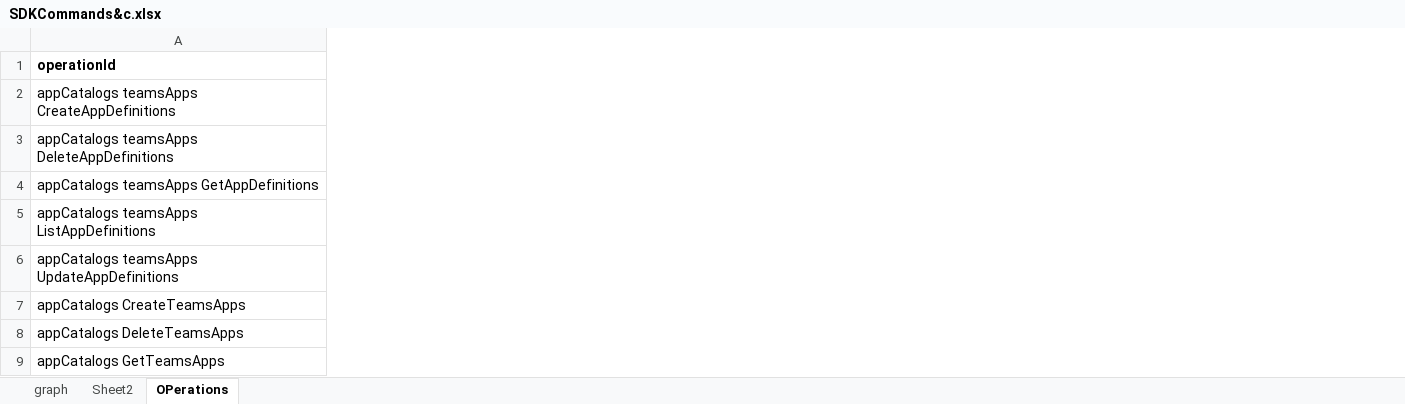
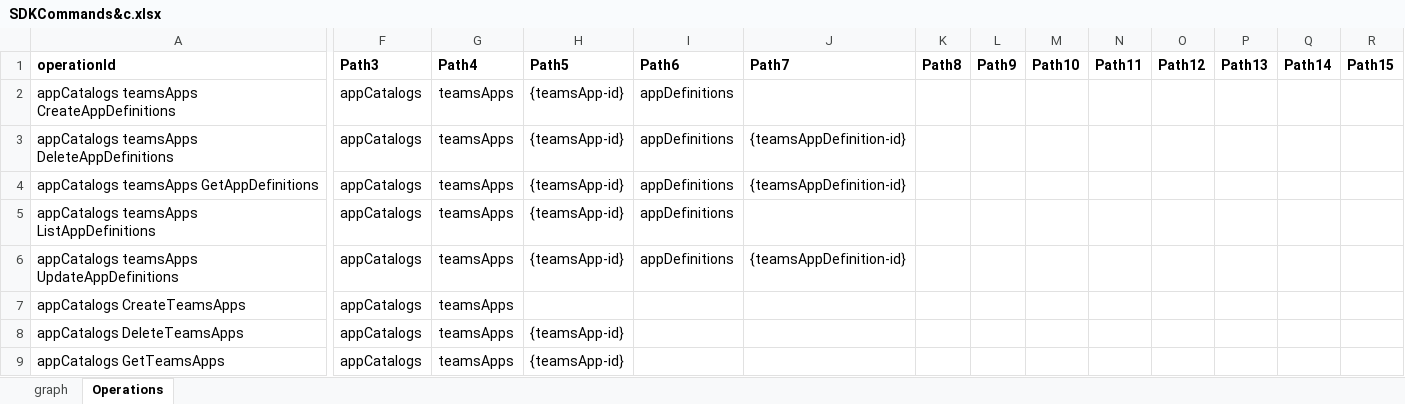
Before and after one commit to jhoneill/MsftGraph, an Excel workbook: SDKCommands&c.xlsx, sheet Operations, drawn as a sheet; only a part is shown, gaps mark what is left out; values as stored, in another font and other column widths than the file's, no borders; table styles not drawn; the diff names each change by its address in the sheet, - before the commit and + after, or states it on an @@ line.

```diff
--- a/SDKCommands&c.xlsx (sheet Operations)
+++ b/SDKCommands&c.xlsx (sheet Operations)
-sheet tab: OPerations
+sheet tab: Operations
-sheet tab: Sheet2
+column F (Path3), rows 2-9: all appCatalogs
+column G (Path4), rows 2-9: all teamsApps
+column H (Path5), rows 2-9: {teamsApp-id} | {teamsApp-id} | {teamsApp-id} | {teamsApp-id} | {teamsApp-id} |  | {teamsApp-id} | {teamsApp-id}
+column I (Path6), rows 2-6: all appDefinitions
+column J (Path7), rows 3-6: {teamsAppDefinition-id} | {teamsAppDefinition-id} |  | {teamsAppDefinition-id}
+column K (Path8), empty
+column L (Path9), empty
+column M (Path10), empty
+column N (Path11), empty
+column O (Path12), empty
+column P (Path13), empty
+column Q (Path14), empty
+column R (Path15), empty
```
Also changed, not shown: sheet graph, 4 other files.
